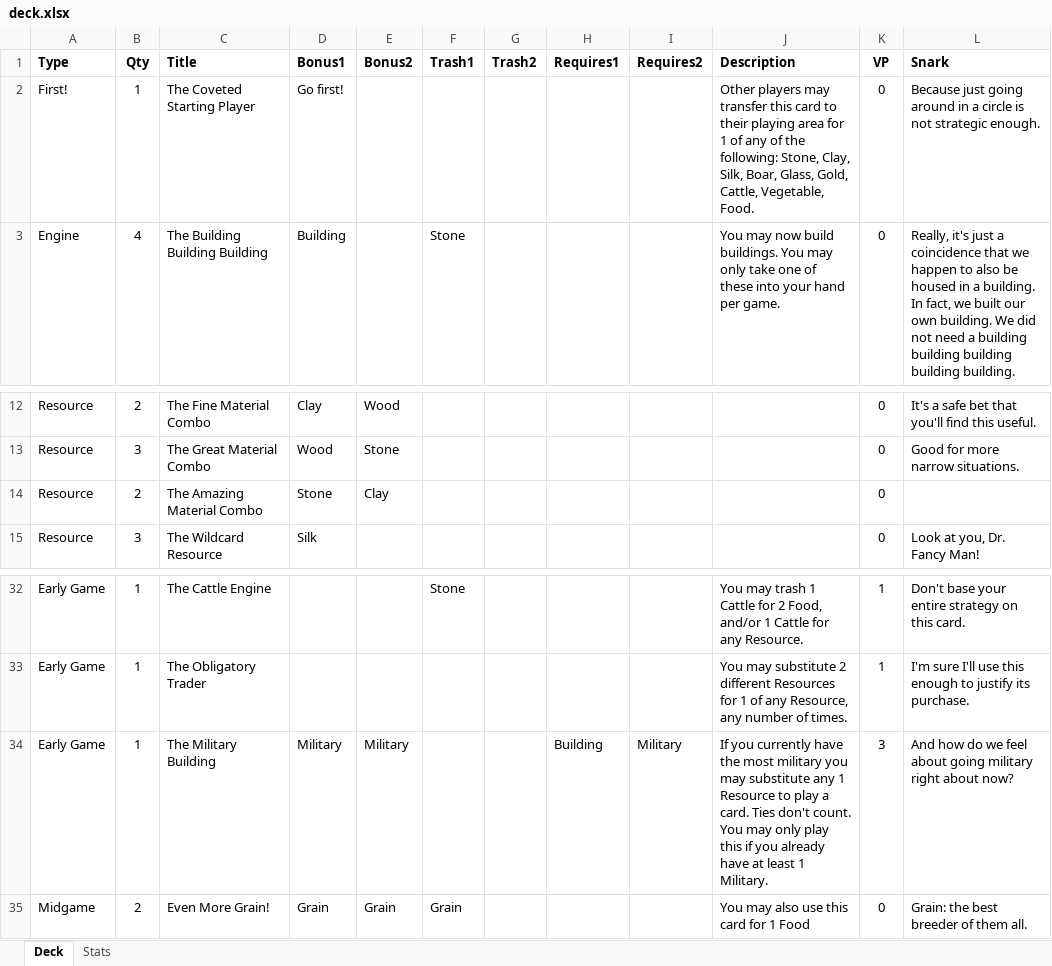
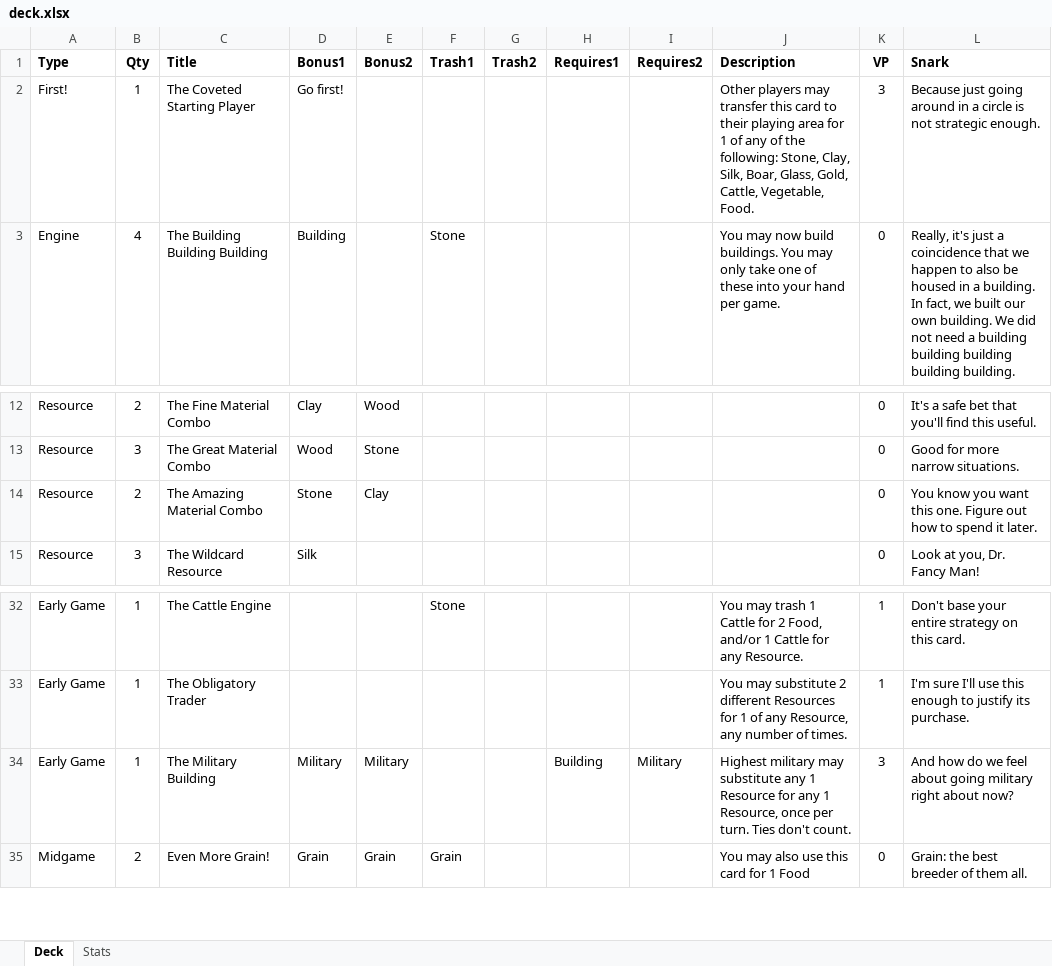
Before and after one commit to andymeneely/victory-point-salad, an Excel workbook: data/deck.xlsx, sheet Deck, drawn as a sheet; only a part is shown, gaps mark what is left out; values as stored, in another font and other column widths than the file's, no borders; the diff names each change by its address in the sheet, - before the commit and + after, or states it on an @@ line.

```diff
--- a/data/deck.xlsx (sheet Deck)
+++ b/data/deck.xlsx (sheet Deck)
-K2 (VP): 0
+K2 (VP): 3
-L14 (Snark): (empty)
+L14 (Snark): You know you want this one. Figure out how to spend it later.
-J34 (Description): If you currently have the most military you may substitute any 1 Resource to play a card. Ties don't count. You may only play this if you already have at least 1 Military.
+J34 (Description): Highest military may substitute any 1 Resource for any 1 Resource, once per turn. Ties don't count.
```
Also changed, not shown: 4 other files.
